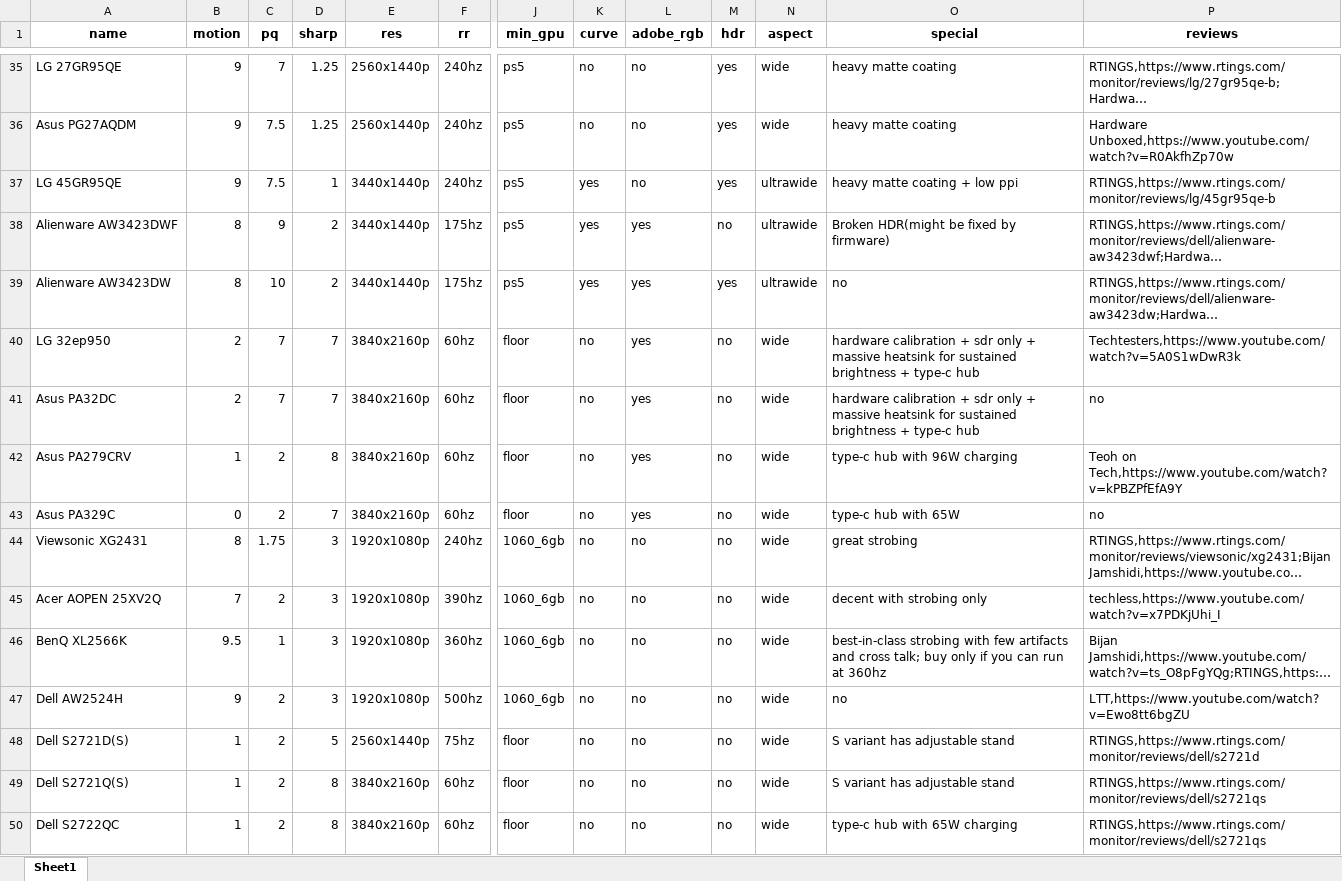
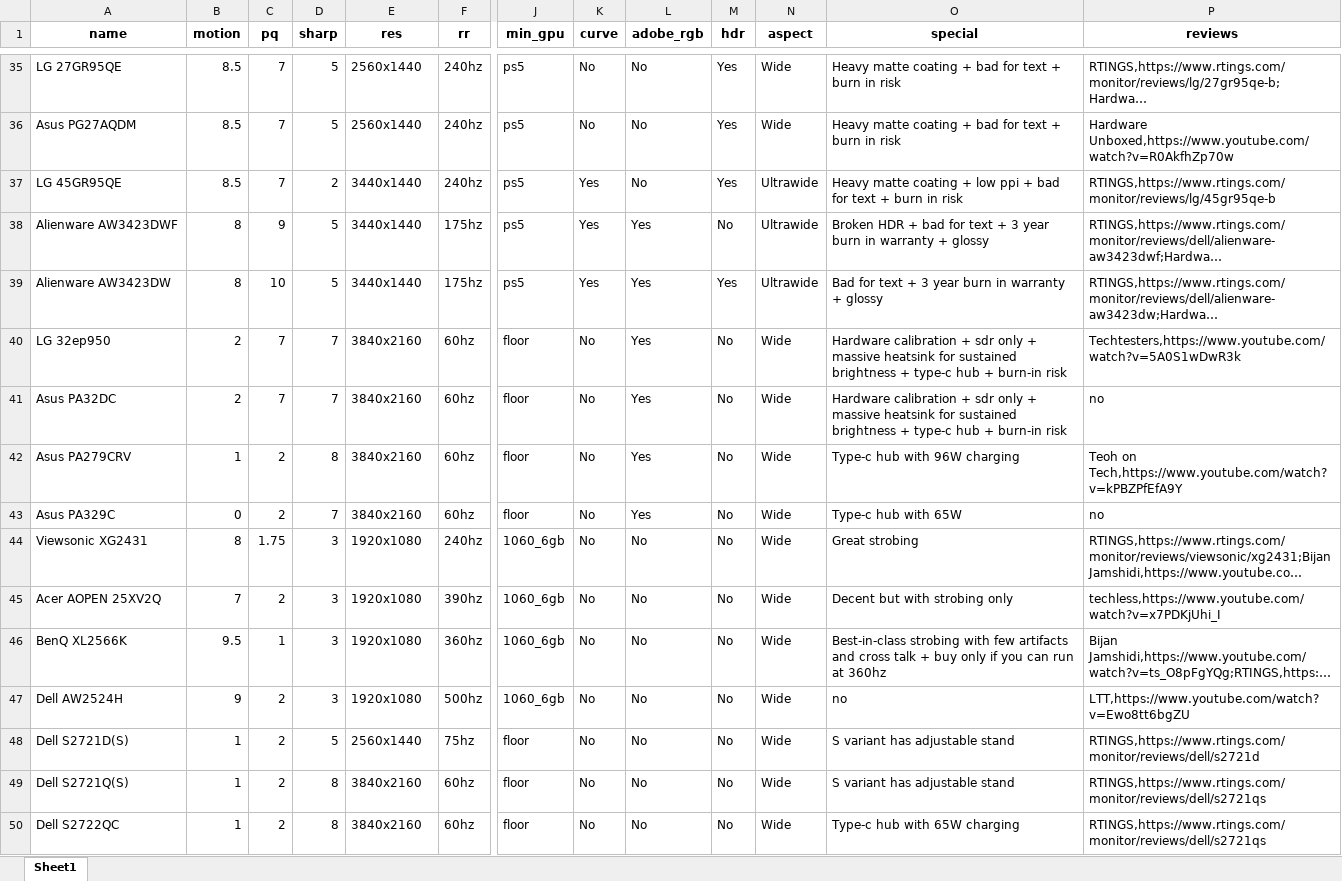
Before and after one commit to ChandradeepC/FrogAI, an Excel workbook: data/monitors.xlsx, sheet Sheet1, drawn as a sheet; only a part is shown, gaps mark what is left out; long unchanged cells end in …; values as stored, in another font and other column widths than the file's, no borders; the diff covers the shown part only; the diff names each change by its address in the sheet, - before the commit and + after, or states it on an @@ line.

```diff
--- a/data/monitors.xlsx (sheet Sheet1)
+++ b/data/monitors.xlsx (sheet Sheet1)
-B35:B37 (motion): 9
+B35:B37 (motion): 8.5
-D35:D36 (sharp): 1.25
+D35:D36 (sharp): 5
-E35:E36 (res): 2560x1440p
+E35:E36 (res): 2560x1440
-K35:K36 (curve): no
+K35:K36 (curve): No
-L35:L37 (adobe_rgb): no
+L35:L37 (adobe_rgb): No
-M35:M37 (hdr): yes
+M35:M37 (hdr): Yes
-N35:N36 (aspect): wide
+N35:N36 (aspect): Wide
-O35:O36 (special): heavy matte coating
+O35:O36 (special): Heavy matte coating + bad for text + burn in risk
-C36:C37 (pq): 7.5
+C36:C37 (pq): 7
-D37 (sharp): 1
+D37 (sharp): 2
-E37:E39 (res): 3440x1440p
+E37:E39 (res): 3440x1440
-K37:K39 (curve): yes
+K37:K39 (curve): Yes
-N37:N39 (aspect): ultrawide
+N37:N39 (aspect): Ultrawide
-O37 (special): heavy matte coating + low ppi
+O37 (special): Heavy matte coating + low ppi + bad for text + burn in risk
-D38:D39 (sharp): 2
+D38:D39 (sharp): 5
-L38:L43 (adobe_rgb): yes
+L38:L43 (adobe_rgb): Yes
-M38 (hdr): no
+M38 (hdr): No
-O38 (special): Broken HDR(might be fixed by firmware)
+O38 (special): Broken HDR + bad for text + 3 year burn in warranty + glossy
-M39 (hdr): yes
+M39 (hdr): Yes
-O39 (special): no
+O39 (special): Bad for text + 3 year burn in warranty + glossy
-E40:E43 (res): 3840x2160p
+E40:E43 (res): 3840x2160
-K40:K50 (curve): no
+K40:K50 (curve): No
-M40:M50 (hdr): no
+M40:M50 (hdr): No
-N40:N50 (aspect): wide
+N40:N50 (aspect): Wide
-O40:O41 (special): hardware calibration + sdr only + massive heatsink for sustained brightness + type-c hub
+O40:O41 (special): Hardware calibration + sdr only + massive heatsink for sustained brightness + type-c hub + burn-in risk
-O42 (special): type-c hub with 96W charging
+O42 (special): Type-c hub with 96W charging
-O43 (special): type-c hub with 65W
+O43 (special): Type-c hub with 65W
-E44:E47 (res): 1920x1080p
+E44:E47 (res): 1920x1080
-L44:L50 (adobe_rgb): no
+L44:L50 (adobe_rgb): No
-O44 (special): great strobing
+O44 (special): Great strobing
-O45 (special): decent with strobing only
+O45 (special): Decent but with strobing only
-O46 (special): best-in-class strobing with few artifacts and cross talk; buy only…
+O46 (special): Best-in-class strobing with few artifacts and cross talk + buy only…
-E48 (res): 2560x1440p
+E48 (res): 2560x1440
-E49:E50 (res): 3840x2160p
+E49:E50 (res): 3840x2160
-O50 (special): type-c hub with 65W charging
+O50 (special): Type-c hub with 65W charging
```
Also changed, not shown: 254 edited cells elsewhere in this sheet, 2 other files.
